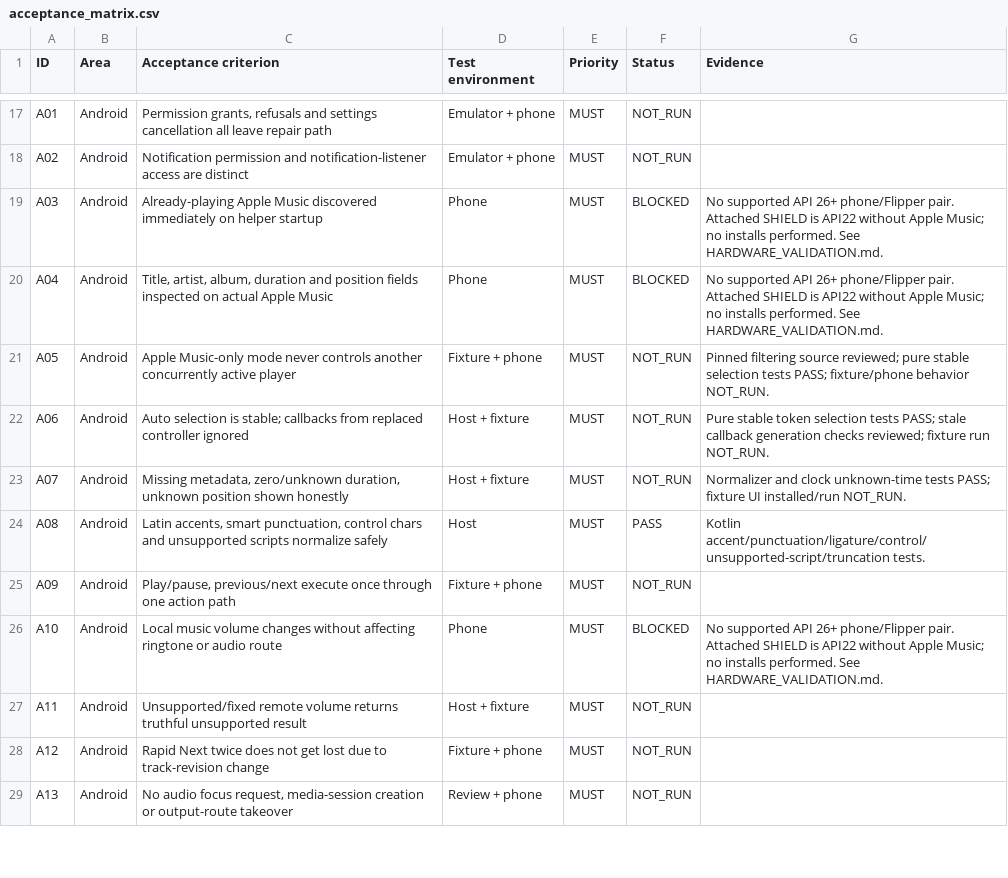
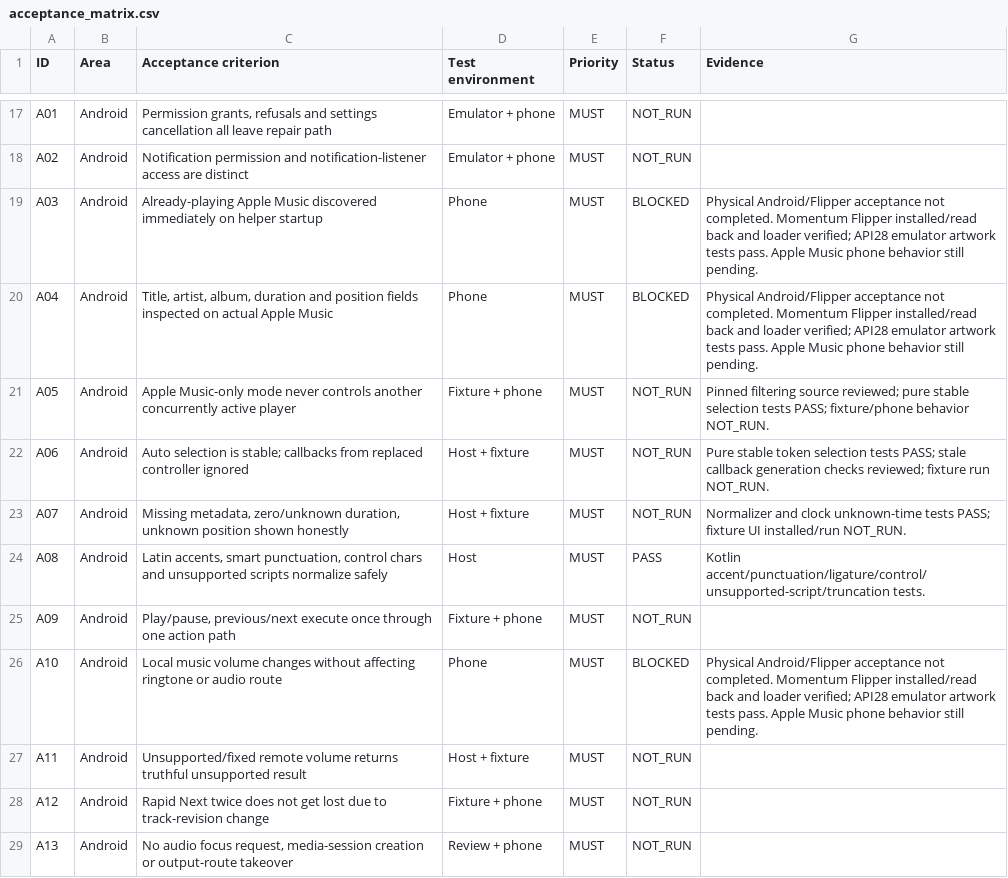
Before and after one commit to villenull/flipper-now-playing, a CSV file: docs/acceptance_matrix.csv, drawn as a sheet; only a part is shown, gaps mark what is left out; the diff covers the shown part only.

Commit message:
Add album artwork and five-second scrolling in Now Playing 1.1

```diff
--- a/docs/acceptance_matrix.csv
+++ b/docs/acceptance_matrix.csv
@@ -18,4 +18,4 @@ A01,Android,"Permission grants, refusals and settings cancellation all leave rep
 A02,Android,Notification permission and notification-listener access are distinct,Emulator + phone,MUST,NOT_RUN,
-A03,Android,Already-playing Apple Music discovered immediately on helper startup,Phone,MUST,BLOCKED,No supported API 26+ phone/Flipper pair. Attached SHIELD is API22 without Apple Music; no installs performed. See HARDWARE_VALIDATION.md.
-A04,Android,"Title, artist, album, duration and position fields inspected on actual Apple Music",Phone,MUST,BLOCKED,No supported API 26+ phone/Flipper pair. Attached SHIELD is API22 without Apple Music; no installs performed. See HARDWARE_VALIDATION.md.
+A03,Android,Already-playing Apple Music discovered immediately on helper startup,Phone,MUST,BLOCKED,Physical Android/Flipper acceptance not completed. Momentum Flipper installed/read back and loader verified; API28 emulator artwork tests pass. Apple Music phone behavior still pending.
+A04,Android,"Title, artist, album, duration and position fields inspected on actual Apple Music",Phone,MUST,BLOCKED,Physical Android/Flipper acceptance not completed. Momentum Flipper installed/read back and loader verified; API28 emulator artwork tests pass. Apple Music phone behavior still pending.
 A05,Android,Apple Music-only mode never controls another concurrently active player,Fixture + phone,MUST,NOT_RUN,Pinned filtering source reviewed; pure stable selection tests PASS; fixture/phone behavior NOT_RUN.
@@ -25,3 +25,3 @@ A08,Android,"Latin accents, smart punctuation, control chars and unsupported scr
 A09,Android,"Play/pause, previous/next execute once through one action path",Fixture + phone,MUST,NOT_RUN,
-A10,Android,Local music volume changes without affecting ringtone or audio route,Phone,MUST,BLOCKED,No supported API 26+ phone/Flipper pair. Attached SHIELD is API22 without Apple Music; no installs performed. See HARDWARE_VALIDATION.md.
+A10,Android,Local music volume changes without affecting ringtone or audio route,Phone,MUST,BLOCKED,Physical Android/Flipper acceptance not completed. Momentum Flipper installed/read back and loader verified; API28 emulator artwork tests pass. Apple Music phone behavior still pending.
 A11,Android,Unsupported/fixed remote volume returns truthful unsupported result,Host + fixture,MUST,NOT_RUN,
```
Also changed, not shown: 4 added rows and 29 edited cells elsewhere in this file, 38 other files.
